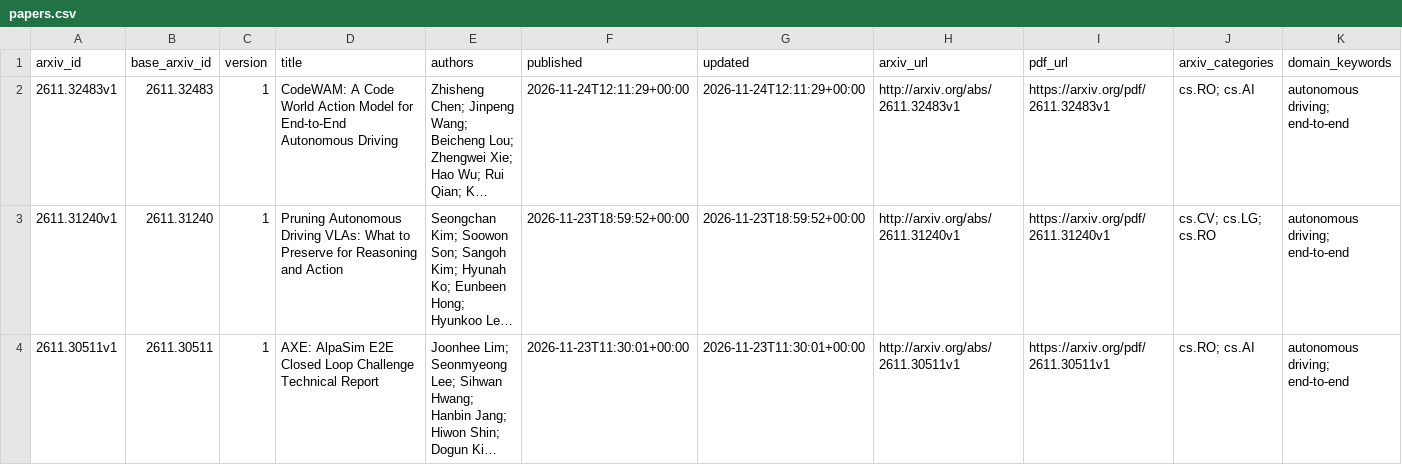
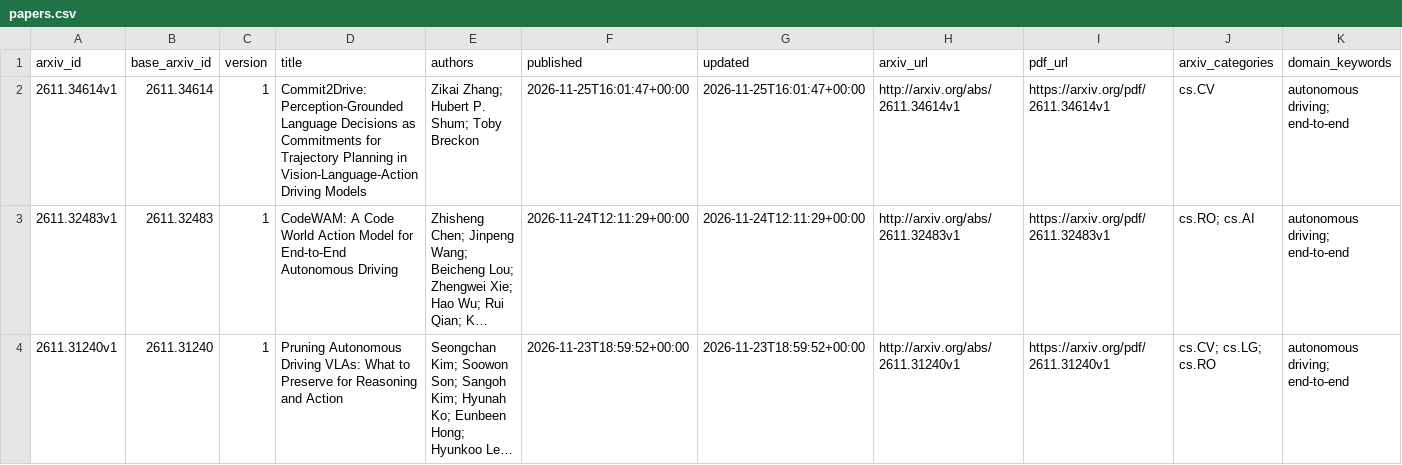
Before and after one commit to qiliang72/paper_summarize, a CSV file: data/papers.csv, drawn as a sheet; only a part is shown; the shorter side is filled out with more unchanged rows; long unchanged cells end in …; rows hold the shown columns only; the diff names each change by its address in the sheet, - before the commit and + after, or states it on an @@ line.

```diff
--- a/data/papers.csv
+++ b/data/papers.csv
+row 2: 2611.34614v1 | 2611.34614 | 1 | Commit2Drive: Perception-Grounded Language Decisions as Commitments for Trajectory Planning in Vision-Language-Action Driving Models | Zikai Zhang; Hubert P. Shum; Toby Breckon | 2026-11-25T16:01:47+00:00 | 2026-11-25T16:01:47+00:00 | http://arxiv.org/abs/2611.34614v1 | https://arxiv.org/pdf/2611.34614v1 | cs.CV | autonomous driving; end-to-end
```
Also changed, not shown: 3 other files.
